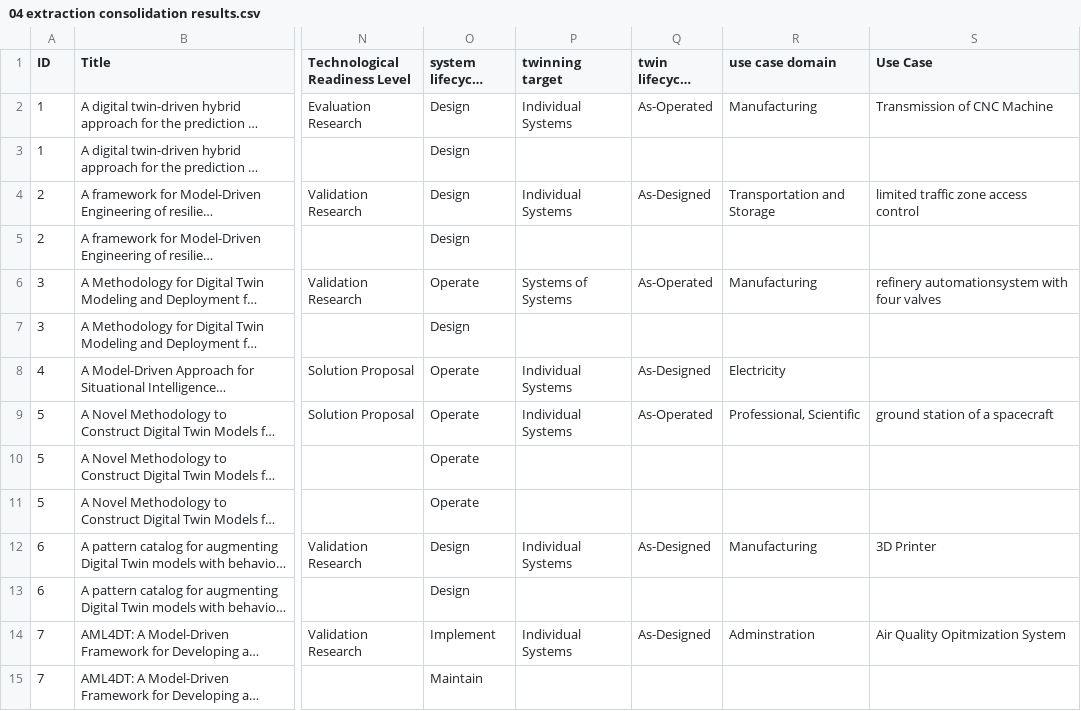
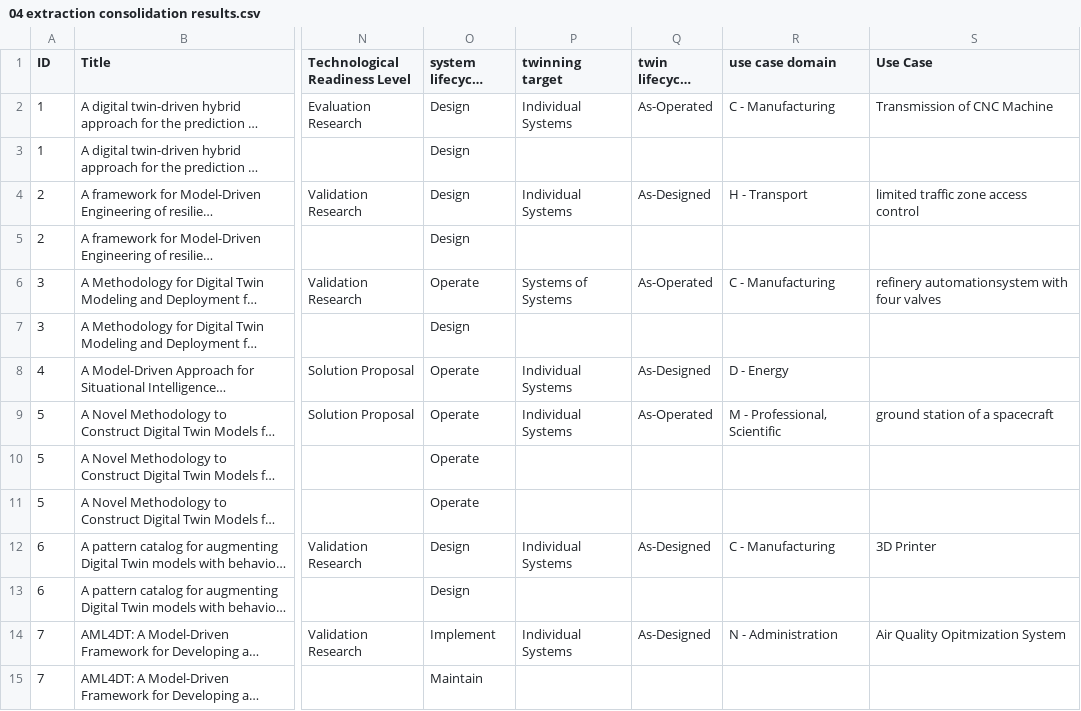
Before and after one commit to cdl-mint/mde4dts, a CSV file: scripts/data/04 extraction consolidation results.csv, drawn as a sheet; only a part is shown, gaps mark what is left out; long unchanged cells end in …; the diff covers the shown part only; the diff names each change by its address in the sheet, - before the commit and + after, or states it on an @@ line.

```diff
--- a/scripts/data/04 extraction consolidation results.csv
+++ b/scripts/data/04 extraction consolidation results.csv
-R2 (use case domain): Manufacturing
+R2 (use case domain): C - Manufacturing
-R4 (use case domain): Transportation and Storage
+R4 (use case domain): H - Transport
-R6 (use case domain): Manufacturing
+R6 (use case domain): C - Manufacturing
-R8 (use case domain): Electricity
+R8 (use case domain): D - Energy
-R9 (use case domain): Professional, Scientific
+R9 (use case domain): M - Professional, Scientific
-R12 (use case domain): Manufacturing
+R12 (use case domain): C - Manufacturing
-R14 (use case domain): Adminstration
+R14 (use case domain): N - Administration
```
Also changed, not shown: 55 edited cells elsewhere in this file, scripts/test.csv, 29 other files.
